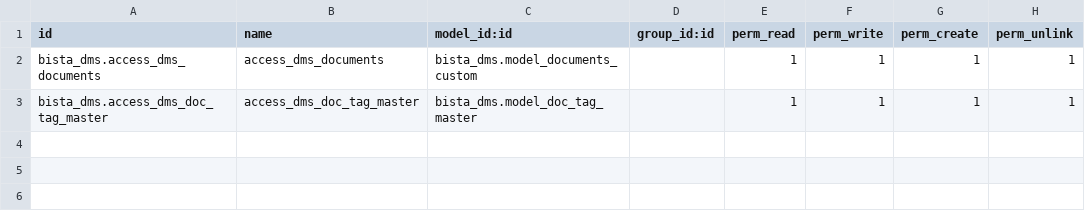
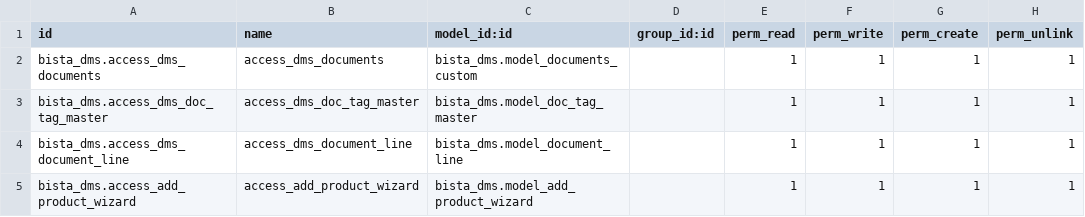
Before and after one commit to vrunda011/odoo18-custom, a CSV file: training/bista_dms/security/ir.model.access.csv, drawn as a sheet.

```diff
--- a/training/bista_dms/security/ir.model.access.csv
+++ b/training/bista_dms/security/ir.model.access.csv
@@ -3 +3,3 @@ bista_dms.access_dms_documents,access_dms_documents,bista_dms.model_documents_cu
 bista_dms.access_dms_doc_tag_master,access_dms_doc_tag_master,bista_dms.model_doc_tag_master,,1,1,1,1
+bista_dms.access_dms_document_line,access_dms_document_line,bista_dms.model_document_line,,1,1,1,1
+bista_dms.access_add_product_wizard,access_add_product_wizard,bista_dms.model_add_product_wizard,,1,1,1,1
```
Also changed, not shown: 16 other files.
